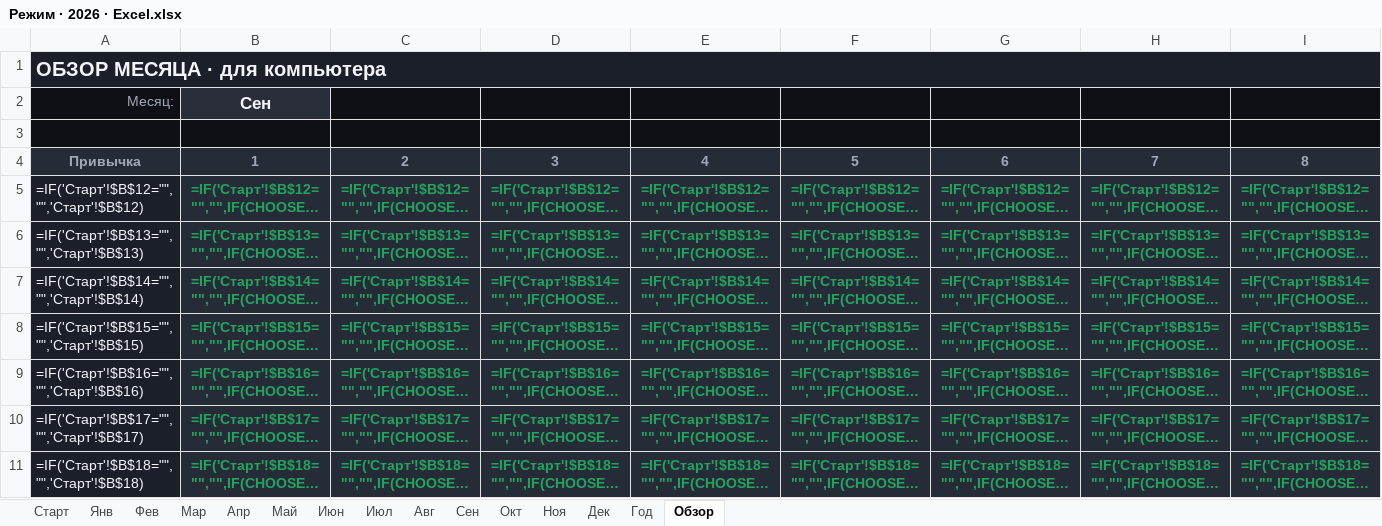
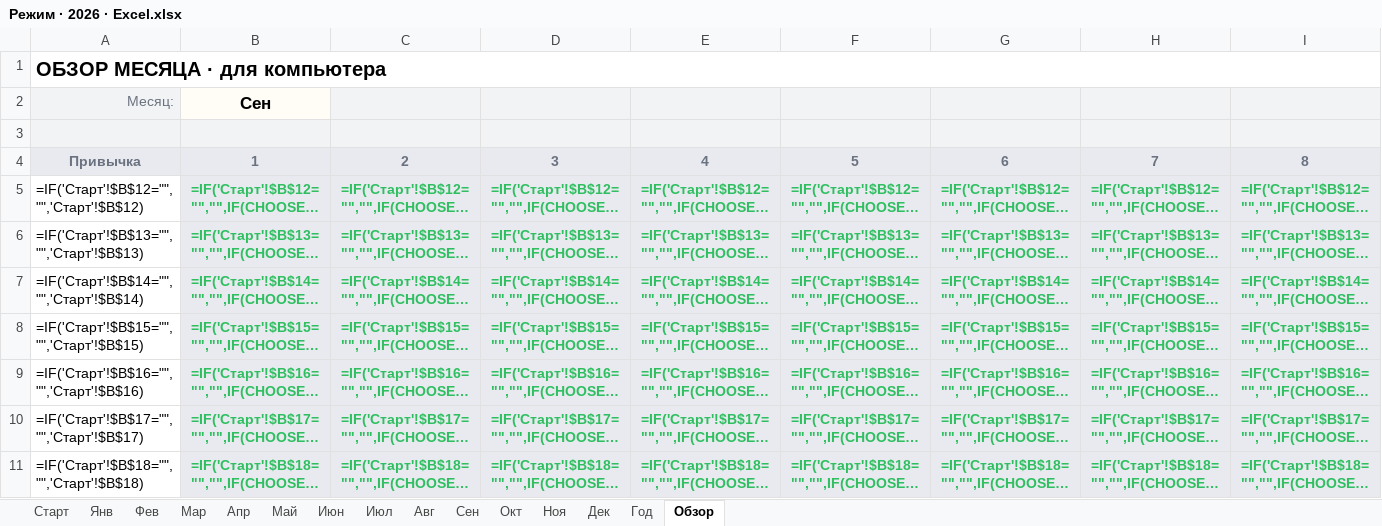
Before and after one commit to Dikozi/UchebaVoprosy, an Excel workbook: habit-planner/Режим · 2026 · Excel.xlsx, sheet Обзор, drawn as a sheet; only a part is shown; long unchanged cells end in …; values as stored, in another font and other column widths than the file's, no borders; formulas without a stored value are shown as written; the diff covers the shown part only; the diff names each change by its address in the sheet, - before the commit and + after, or states it on an @@ line.

```diff
--- a/habit-planner/Режим · 2026 · Excel.xlsx (sheet Обзор)
+++ b/habit-planner/Режим · 2026 · Excel.xlsx (sheet Обзор)
-A1:I1 fill: #1B1F2A
+A1:I1 fill: none
-A1 text colour: #F2F4F8
+A1 text colour: black
@@ A2 fill: #0E1016 → #F2F3F5, text colour: #A0A7B8 → #6B7280 @@
@@ B2 text colour: #F2F4F8 → black, fill: #2A2E3B → #FFFDF5 @@
-C2:I2 fill: #0E1016
+C2:I2 fill: #F2F3F5
-A3:I3 fill: #0E1016
+A3:I3 fill: #F2F3F5
@@ A4:I4 fill: #262B38 → #E8EAEF, text colour: #A0A7B8 → #6B7280 @@
@@ A5:A11 fill: #1B1F2A → none, text colour: #F2F4F8 → black @@
@@ B5:I11 fill: #262B38 → #E8EAEF, text colour: #22A35E → #2FBF61 @@
```
Also changed, not shown: cell formats elsewhere in this sheet, sheet Год, sheet Старт, sheet Янв, sheet Мар, sheet Май, sheet Июл, 8 more sheets, habit-planner/Режим · демо.xlsx, 7 other files.
